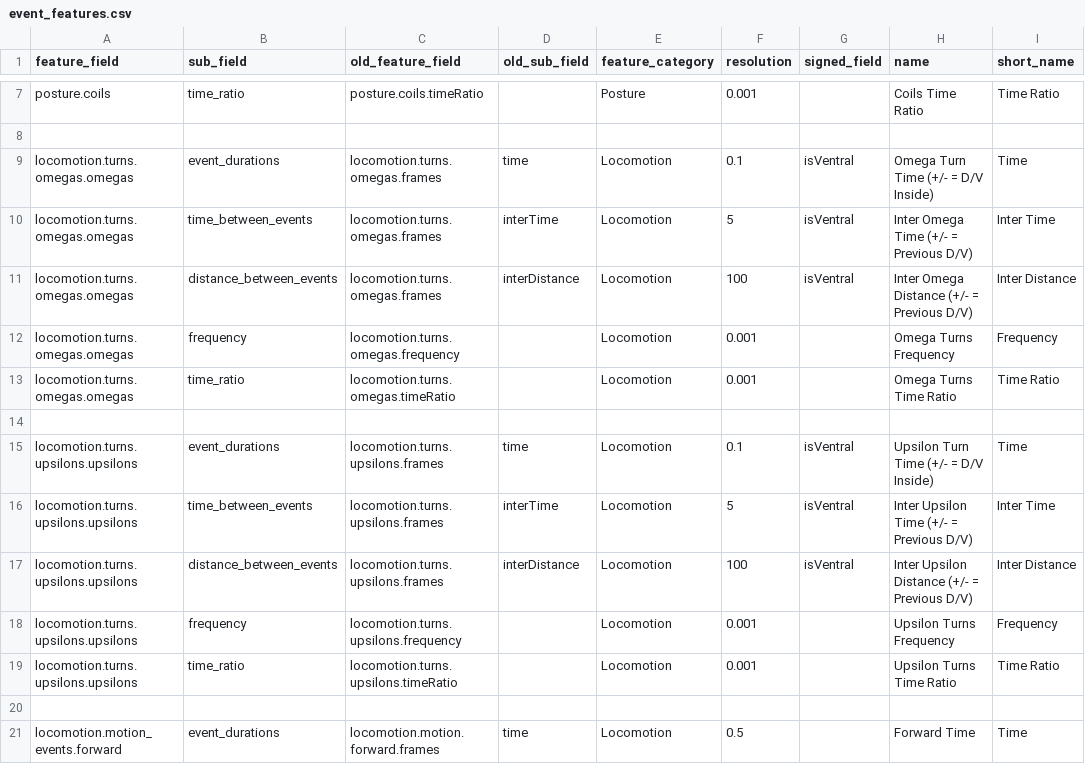
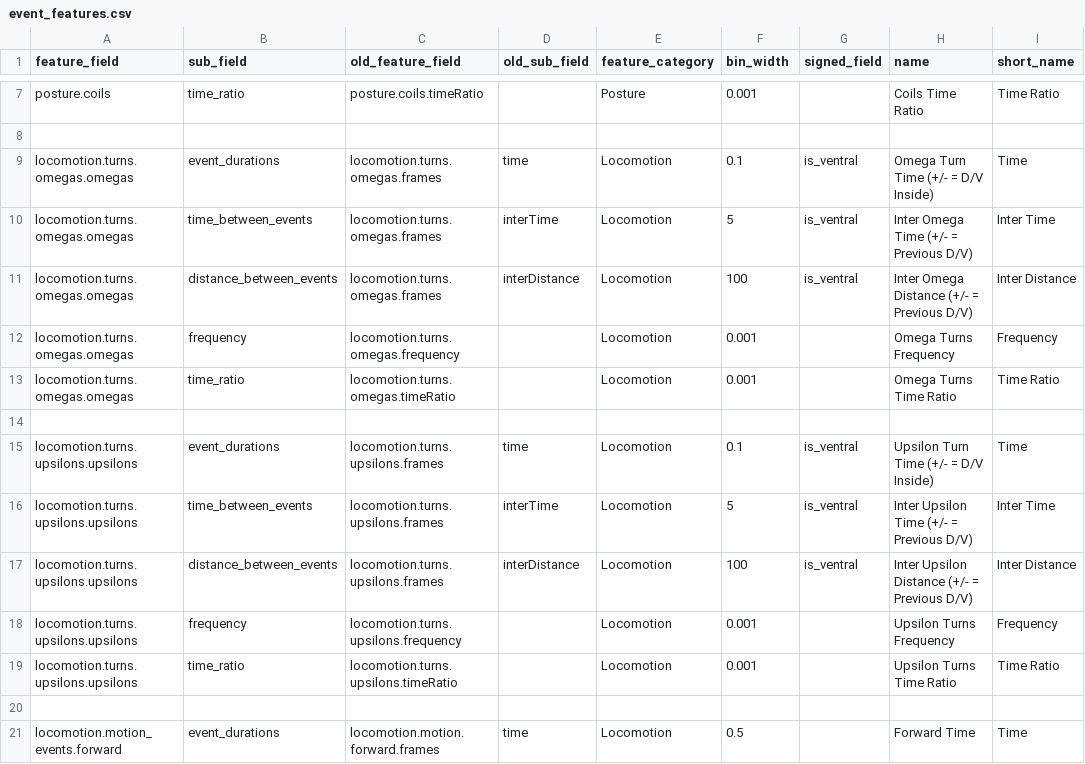
Before and after one commit to openworm/open-worm-analysis-toolbox, a CSV file: movement_validation/statistics/feature_metadata/event_features.csv, drawn as a sheet; only a part is shown, gaps mark what is left out; the diff names each change by its address in the sheet, - before the commit and + after, or states it on an @@ line.

Commit message:
Working on specs.getData (warning: still breaks)
something to do with is_ventral (line 818 of
[locomotion_turns](https://github.com/openworm/movement_validation/blob/3ddeeb789eec2bca0414b531c682b1f527e4215f/movement_validation/features/locomotion_turns.py).
I will hopefully fix tomorrow.

```diff
--- a/movement_validation/statistics/feature_metadata/event_features.csv
+++ b/movement_validation/statistics/feature_metadata/event_features.csv
-F1: resolution
+F1: bin_width
-G9:G11 (signed_field): isVentral
+G9:G11 (signed_field): is_ventral
-G15:G17 (signed_field): isVentral
+G15:G17 (signed_field): is_ventral
```
Also changed, not shown: movement_validation/statistics/feature_metadata/movement_features.csv, movement_validation/statistics/feature_metadata/simple_features.csv, 5 other files.
